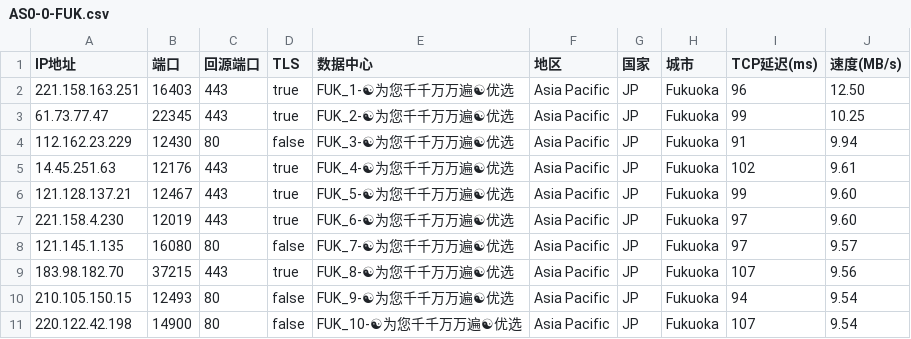
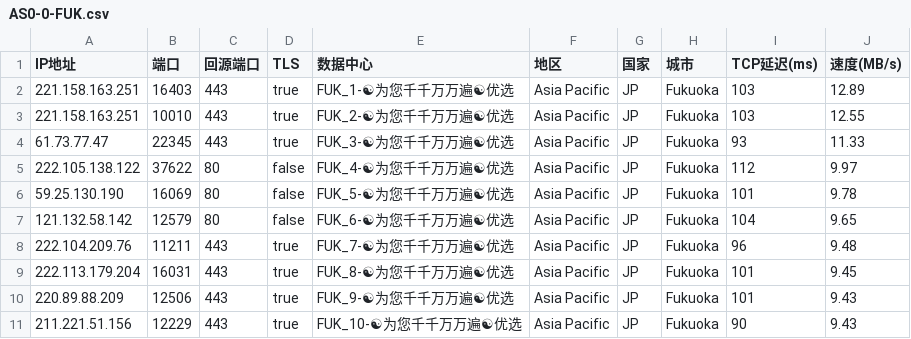
Before and after one commit to linanle/result, a CSV file: AS0-0-FUK.csv, drawn as a sheet.

```diff
--- a/AS0-0-FUK.csv
+++ b/AS0-0-FUK.csv
@@ -1,11 +1,11 @@
 IP地址,端口,回源端口,TLS,数据中心,地区,国家,城市,TCP延迟(ms),速度(MB/s)
-221.158.163.251,16403,443,true,FUK_1-☯为您千千万万遍☯优选,Asia Pacific,JP,Fukuoka,96,12.50
-61.73.77.47,22345,443,true,FUK_2-☯为您千千万万遍☯优选,Asia Pacific,JP,Fukuoka,99,10.25
-112.162.23.229,12430,80,false,FUK_3-☯为您千千万万遍☯优选,Asia Pacific,JP,Fukuoka,91,9.94
-14.45.251.63,12176,443,true,FUK_4-☯为您千千万万遍☯优选,Asia Pacific,JP,Fukuoka,102,9.61
-121.128.137.21,12467,443,true,FUK_5-☯为您千千万万遍☯优选,Asia Pacific,JP,Fukuoka,99,9.60
-221.158.4.230,12019,443,true,FUK_6-☯为您千千万万遍☯优选,Asia Pacific,JP,Fukuoka,97,9.60
-121.145.1.135,16080,80,false,FUK_7-☯为您千千万万遍☯优选,Asia Pacific,JP,Fukuoka,97,9.57
-183.98.182.70,37215,443,true,FUK_8-☯为您千千万万遍☯优选,Asia Pacific,JP,Fukuoka,107,9.56
-210.105.150.15,12493,80,false,FUK_9-☯为您千千万万遍☯优选,Asia Pacific,JP,Fukuoka,94,9.54
-220.122.42.198,14900,80,false,FUK_10-☯为您千千万万遍☯优选,Asia Pacific,JP,Fukuoka,107,9.54
+221.158.163.251,16403,443,true,FUK_1-☯为您千千万万遍☯优选,Asia Pacific,JP,Fukuoka,103,12.89
+221.158.163.251,10010,443,true,FUK_2-☯为您千千万万遍☯优选,Asia Pacific,JP,Fukuoka,103,12.55
+61.73.77.47,22345,443,true,FUK_3-☯为您千千万万遍☯优选,Asia Pacific,JP,Fukuoka,93,11.33
+222.105.138.122,37622,80,false,FUK_4-☯为您千千万万遍☯优选,Asia Pacific,JP,Fukuoka,112,9.97
+59.25.130.190,16069,80,false,FUK_5-☯为您千千万万遍☯优选,Asia Pacific,JP,Fukuoka,101,9.78
+121.132.58.142,12579,80,false,FUK_6-☯为您千千万万遍☯优选,Asia Pacific,JP,Fukuoka,104,9.65
+222.104.209.76,11211,443,true,FUK_7-☯为您千千万万遍☯优选,Asia Pacific,JP,Fukuoka,96,9.48
+222.113.179.204,16031,443,true,FUK_8-☯为您千千万万遍☯优选,Asia Pacific,JP,Fukuoka,101,9.45
+220.89.88.209,12506,443,true,FUK_9-☯为您千千万万遍☯优选,Asia Pacific,JP,Fukuoka,101,9.43
+211.221.51.156,12229,443,true,FUK_10-☯为您千千万万遍☯优选,Asia Pacific,JP,Fukuoka,90,9.43
```
Also changed, not shown: AS0-0-BUF.csv, AS0-0-ORD.csv, 7 other files.
